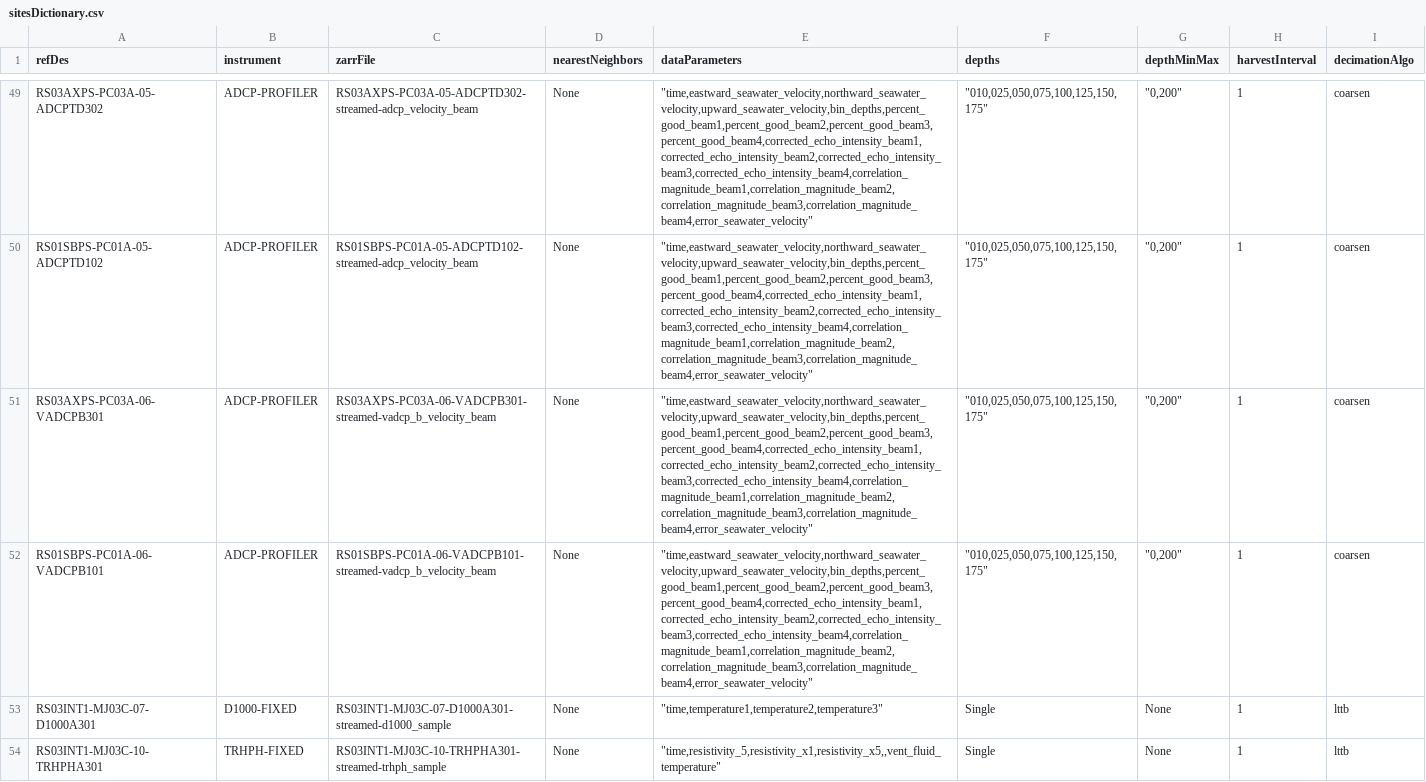
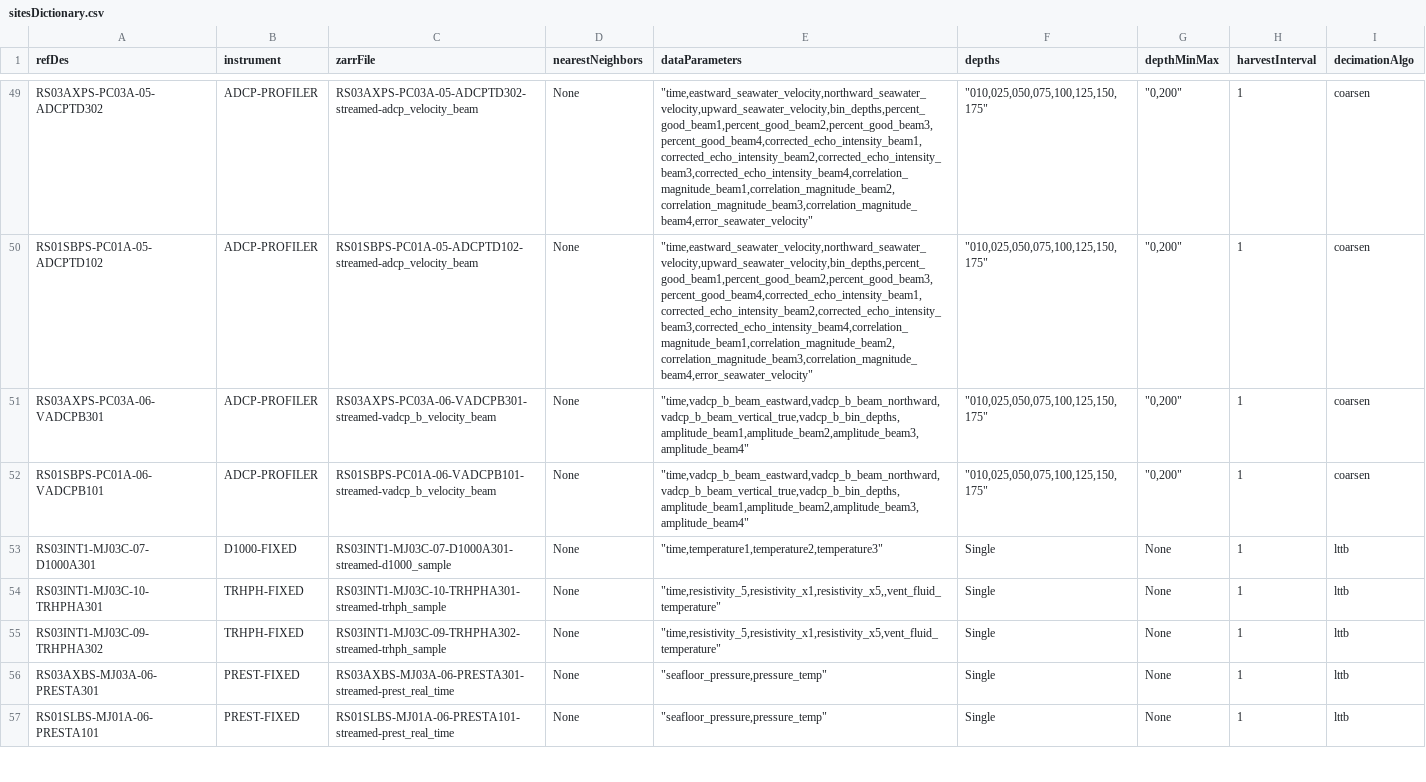
Before and after one commit to OOI-CabledArray/rca-data-tools, a CSV file: rca_data_tools/qaqc/params/sitesDictionary.csv, drawn as a sheet; only a part is shown, gaps mark what is left out; the shorter side is filled out with more unchanged rows; the diff names each change by its address in the sheet, - before the commit and + after, or states it on an @@ line.

Commit message:
new variable names for vadcpb

```diff
--- a/rca_data_tools/qaqc/params/sitesDictionary.csv
+++ b/rca_data_tools/qaqc/params/sitesDictionary.csv
-E51:E52 (dataParameters): "time,eastward_seawater_velocity,northward_seawater_velocity,upward_seawater_velocity,bin_depths,percent_good_beam1,percent_good_beam2,percent_good_beam3,percent_good_beam4,corrected_echo_intensity_beam1,corrected_echo_intensity_beam2,corrected_echo_intensity_beam3,corrected_echo_intensity_beam4,correlation_magnitude_beam1,correlation_magnitude_beam2,correlation_magnitude_beam3,correlation_magnitude_beam4,error_seawater_velocity"
+E51:E52 (dataParameters): "time,vadcp_b_beam_eastward,vadcp_b_beam_northward,vadcp_b_beam_vertical_true,vadcp_b_bin_depths,amplitude_beam1,amplitude_beam2,amplitude_beam3,amplitude_beam4"
```
Also changed, not shown: rca_data_tools/qaqc/params/variableMap.csv.
